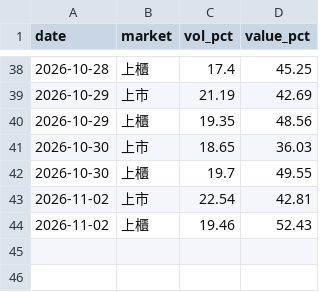
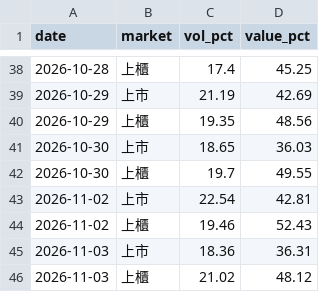
Before and after one commit to gelu27/Stock-lab, a CSV file: data/daytrade_market.csv, drawn as a sheet; only a part is shown, gaps mark what is left out.

```diff
--- a/data/daytrade_market.csv
+++ b/data/daytrade_market.csv
@@ -44 +44,3 @@ date,market,vol_pct,value_pct
 2026-11-02,上櫃,19.46,52.43
+2026-11-03,上市,18.36,36.31
+2026-11-03,上櫃,21.02,48.12
```
Also changed, not shown: data/calendar.csv, data/insider_transfer.csv, 20 other files.
